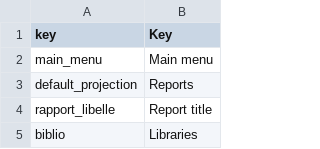
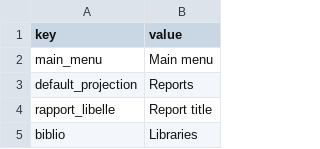
Before and after one commit to gmedyacine/PIW, a CSV file: uploads/lang/general_lang_en.csv, drawn as a sheet; only a part is shown.

```diff
--- a/uploads/lang/general_lang_en.csv
+++ b/uploads/lang/general_lang_en.csv
@@ -1,2 +1,2 @@
-key;Key
+key;value
 main_menu;Main menu
```
Also changed, not shown: 5 other files.
